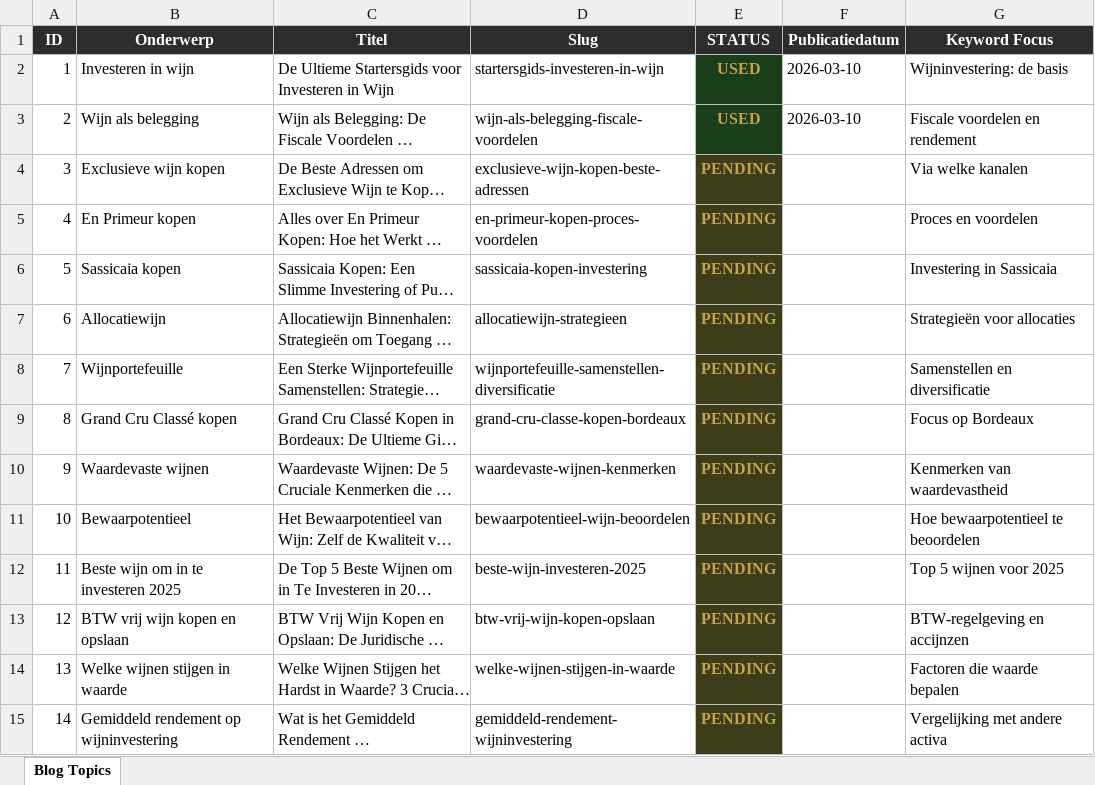
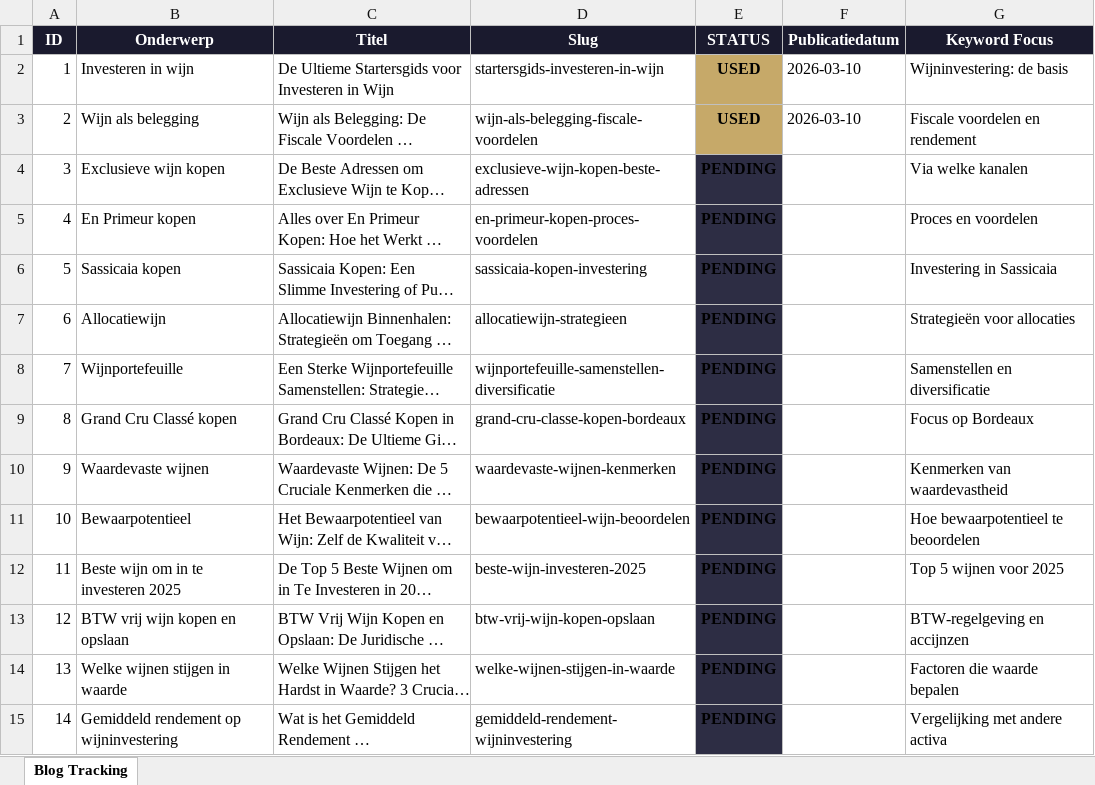
Before and after one commit to Luukiotje/cavea-site, an Excel workbook: cavea_automation/blog_tracking.xlsx, sheet Blog Tracking, drawn as a sheet; only a part is shown; long unchanged cells end in …; values as stored, in another font and other column widths than the file's, no borders; the diff covers the shown part only; the diff names each change by its address in the sheet, - before the commit and + after, or states it on an @@ line.

Commit message:
Expand to 40 blog topics (Focus 1 + Focus 2), update field names in all scripts

```diff
--- a/cavea_automation/blog_tracking.xlsx (sheet Blog Tracking)
+++ b/cavea_automation/blog_tracking.xlsx (sheet Blog Tracking)
-sheet tab: Blog Topics
+sheet tab: Blog Tracking
-E2:E15 text colour: #C4A24E
+E2:E15 text colour: black
-E2:E3 fill: #1A3D1A
+E2:E3 fill: #C6A969
-E4:E15 fill: #3D3D1A
+E4:E15 fill: #2D2D44
```
Also changed, not shown: 20 added rows and cell formats elsewhere in this sheet, 4 other files.
